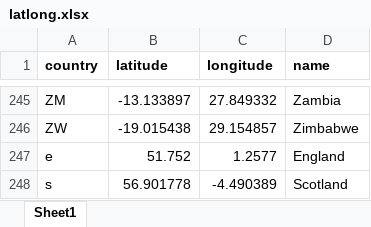
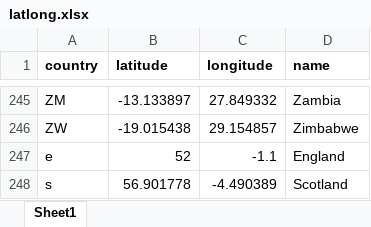
Before and after one commit to txkhaund/Data-Analysis-and-ML-using-Python, an Excel workbook: data/lat_long_cities_info/latlong.xlsx, sheet Sheet1, drawn as a sheet; only a part is shown, gaps mark what is left out; values as stored, in another font and other column widths than the file's, no borders; the diff names each change by its address in the sheet, - before the commit and + after, or states it on an @@ line.

Commit message:
Update latlong.xlsx
Coordinates of England updated

```diff
--- a/data/lat_long_cities_info/latlong.xlsx (sheet Sheet1)
+++ b/data/lat_long_cities_info/latlong.xlsx (sheet Sheet1)
-B247 (latitude): 51.752
+B247 (latitude): 52
-C247 (longitude): 1.2577
+C247 (longitude): -1.1
```
